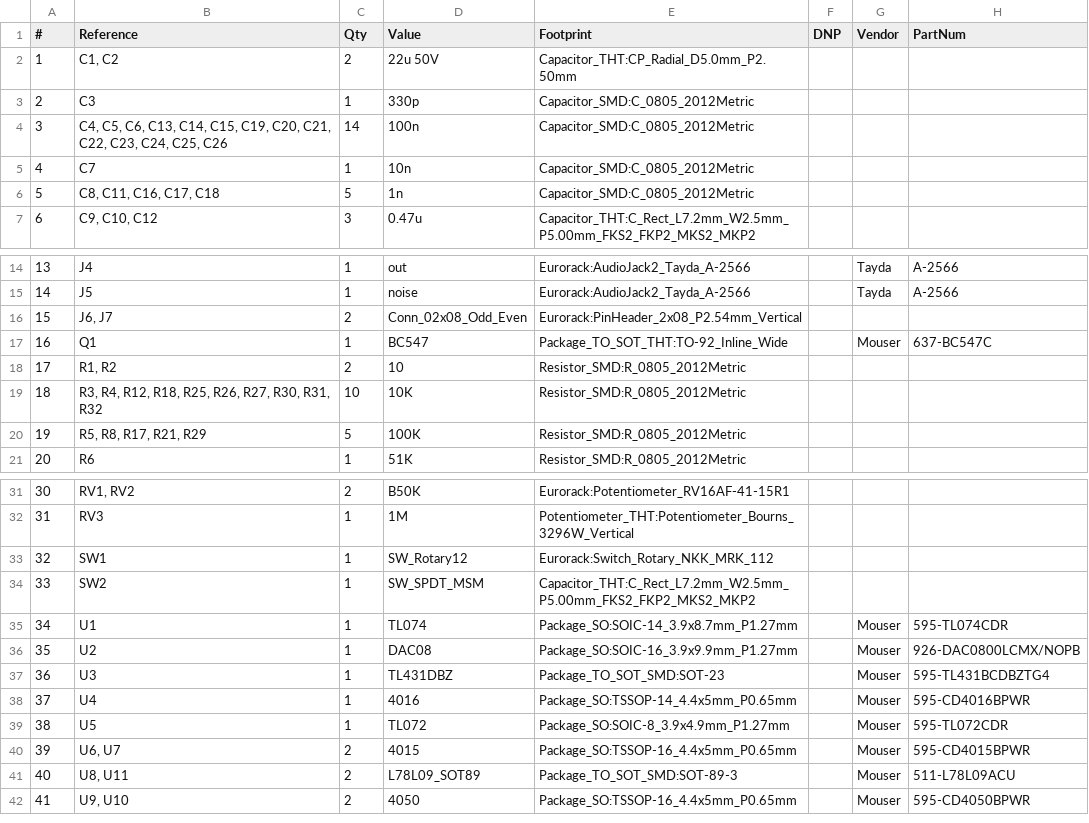
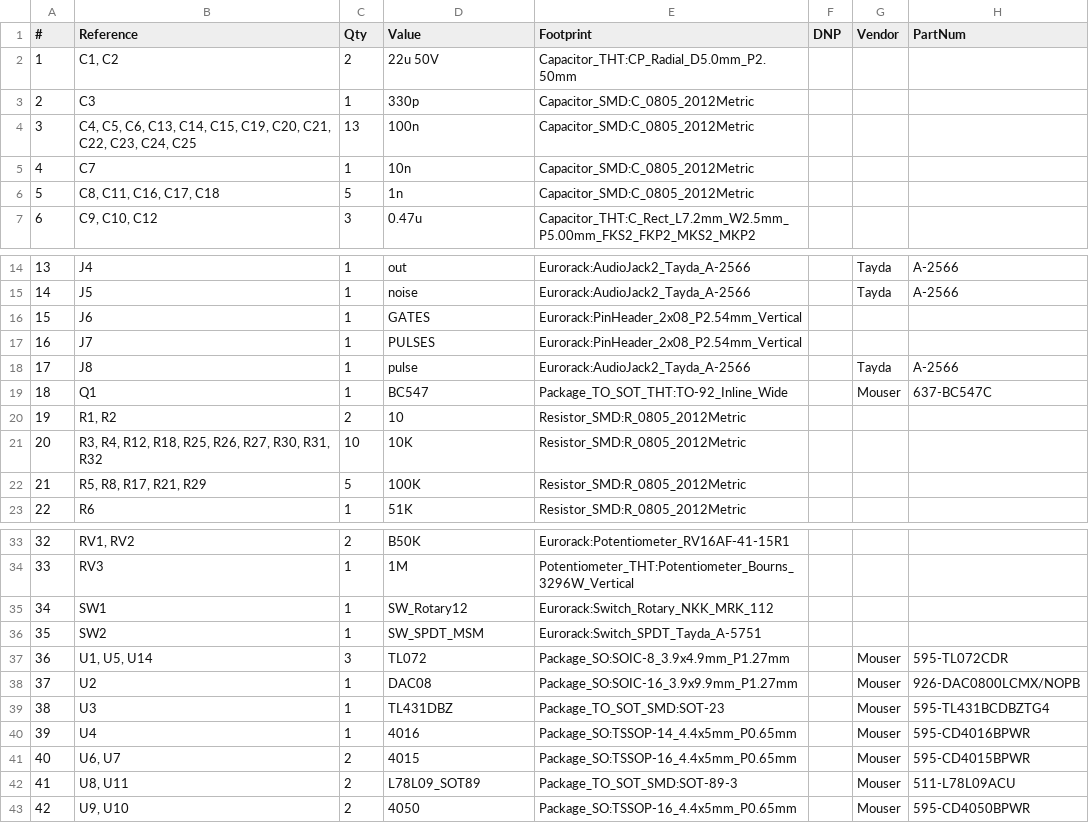
Before and after one commit to thismatters/EurorackTuringMachine, a CSV file: turing-machine.csv, drawn as a sheet; only a part is shown, gaps mark what is left out; removed rows and columns are numbered as before the commit, all else as after; the diff names each change by its address in the sheet, - before the commit and + after, or states it on an @@ line.

```diff
--- a/turing-machine.csv
+++ b/turing-machine.csv
-B4 (Reference): …C23, C24, C25, C26
+B4 (Reference): …C23, C24, C25
-C4 (Qty): 14
+C4 (Qty): 13
-row 16: 15 | J6, J7 | 2 | Conn_02x08_Odd_Even | Eurorack:PinHeader_2x08_P2.54mm_Vertical
+row 16: 15 | J6 | 1 | GATES | Eurorack:PinHeader_2x08_P2.54mm_Vertical
+row 17: 16 | J7 | 1 | PULSES | Eurorack:PinHeader_2x08_P2.54mm_Vertical
+row 18: 17 | J8 | 1 | pulse | Eurorack:AudioJack2_Tayda_A-2566 |  | Tayda | A-2566
@@ column A (#) renumbered from row 19 down @@
-E36 (Footprint): Capacitor_THT:C_Rect_L7.2mm_W2.5mm_P5.00mm_FKS2_FKP2_MKS2_MKP2
+E36 (Footprint): Eurorack:Switch_SPDT_Tayda_A-5751
-row 35: 34 | U1 | 1 | TL074 | Package_SO:SOIC-14_3.9x8.7mm_P1.27mm |  | Mouser | 595-TL074CDR
+row 37: 36 | U1, U5, U14 | 3 | TL072 | Package_SO:SOIC-8_3.9x4.9mm_P1.27mm |  | Mouser | 595-TL072CDR
-row 39: 38 | U5 | 1 | TL072 | Package_SO:SOIC-8_3.9x4.9mm_P1.27mm |  | Mouser | 595-TL072CDR
```
Also changed, not shown: 4 other files.
